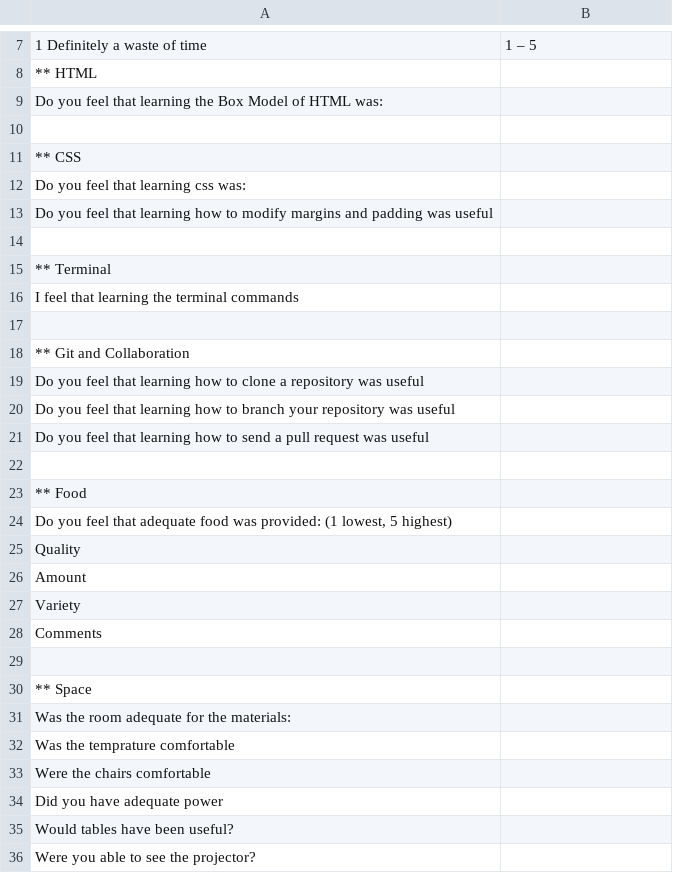
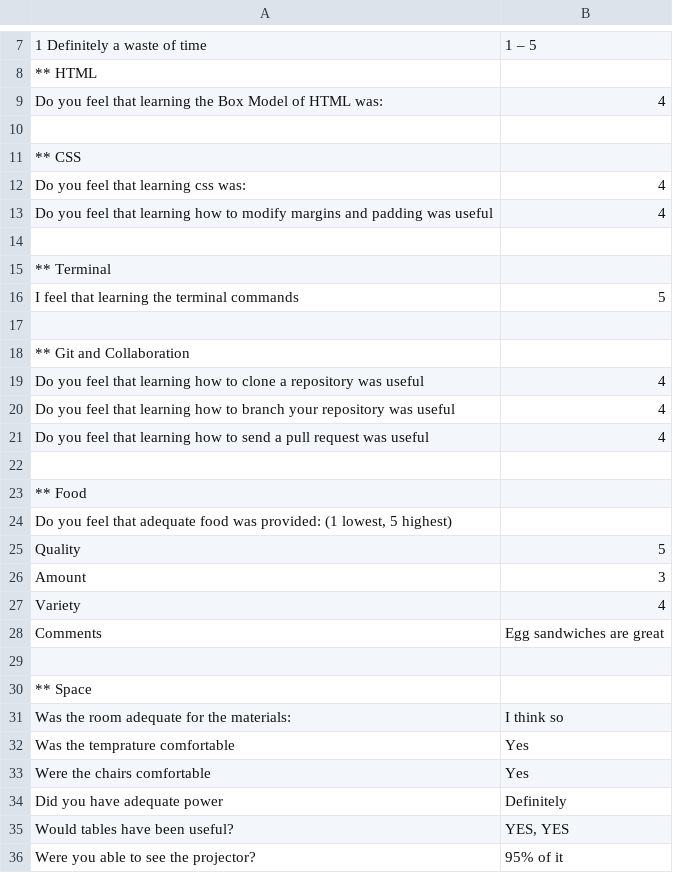
Before and after one commit to EvanMisshula/residentSurvey, a CSV file: residents/Sp2016/aniqa-wahid/aniqa-wahidSurvey.csv, drawn as a sheet; only a part is shown, gaps mark what is left out; the diff covers the shown part only; the diff names each change by its address in the sheet, - before the commit and + after, or states it on an @@ line.

Commit message:
closed #139

```diff
--- a/residents/Sp2016/aniqa-wahid/aniqa-wahidSurvey.csv
+++ b/residents/Sp2016/aniqa-wahid/aniqa-wahidSurvey.csv
-B9: (empty)
+B9: 4
-B12:B13: (empty)
+B12:B13: 4
-B16: (empty)
+B16: 5
-B19:B21: (empty)
+B19:B21: 4
-B25: (empty)
+B25: 5
-B26: (empty)
+B26: 3
-B27: (empty)
+B27: 4
-B28: (empty)
+B28: Egg sandwiches are great
-B31: (empty)
+B31: I think so
-B32:B33: (empty)
+B32:B33: Yes
-B34: (empty)
+B34: Definitely
-B35: (empty)
+B35: YES, YES
-B36: (empty)
+B36: 95% of it
```
Also changed, not shown: 61 edited cells elsewhere in this file.
